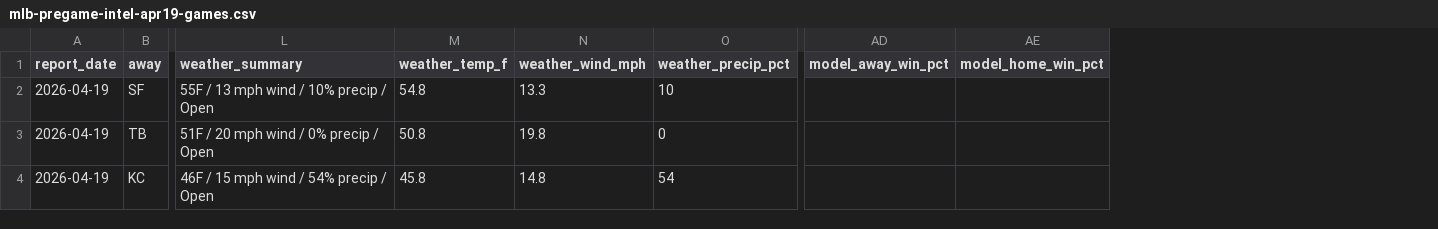
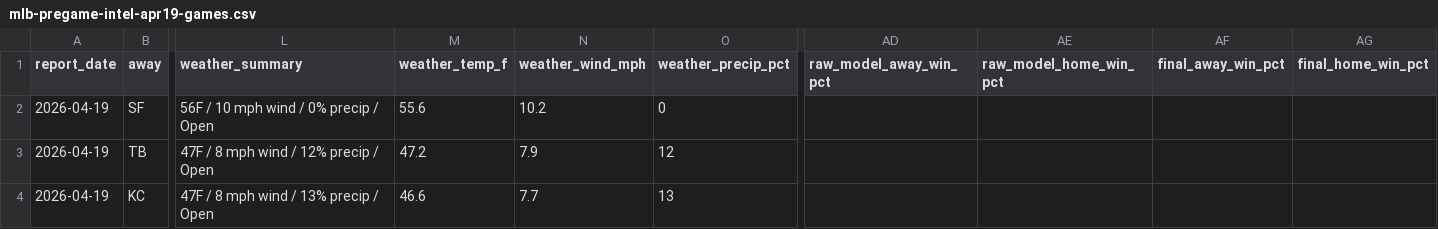
Before and after one commit to christianbmay23/black-sheep-mlb, a CSV file: canvases/exports/mlb-pregame-intel-apr19-games.csv, drawn as a sheet; only a part is shown, gaps mark what is left out; removed rows and columns are numbered as before the commit, all else as after; the diff covers the shown part only; the diff names each change by its address in the sheet, - before the commit and + after, or states it on an @@ line.

```diff
--- a/canvases/exports/mlb-pregame-intel-apr19-games.csv
+++ b/canvases/exports/mlb-pregame-intel-apr19-games.csv
-column AD (model_away_win_pct), empty
-column AE (model_home_win_pct), empty
+column AD (raw_model_away_win_pct), empty
+column AE (raw_model_home_win_pct), empty
+column AF (final_away_win_pct), empty
+column AG (final_home_win_pct), empty
-L2 (weather_summary): 55F / 13 mph wind / 10% precip / Open
+L2 (weather_summary): 56F / 10 mph wind / 0% precip / Open
-M2 (weather_temp_f): 54.8
+M2 (weather_temp_f): 55.6
-N2 (weather_wind_mph): 13.3
+N2 (weather_wind_mph): 10.2
-O2 (weather_precip_pct): 10
+O2 (weather_precip_pct): 0
-L3 (weather_summary): 51F / 20 mph wind / 0% precip / Open
+L3 (weather_summary): 47F / 8 mph wind / 12% precip / Open
-M3 (weather_temp_f): 50.8
+M3 (weather_temp_f): 47.2
-N3 (weather_wind_mph): 19.8
+N3 (weather_wind_mph): 7.9
-O3 (weather_precip_pct): 0
+O3 (weather_precip_pct): 12
-L4 (weather_summary): 46F / 15 mph wind / 54% precip / Open
+L4 (weather_summary): 47F / 8 mph wind / 13% precip / Open
-M4 (weather_temp_f): 45.8
+M4 (weather_temp_f): 46.6
-N4 (weather_wind_mph): 14.8
+N4 (weather_wind_mph): 7.7
-O4 (weather_precip_pct): 54
+O4 (weather_precip_pct): 13
```
Also changed, not shown: 125 edited cells elsewhere in this file, canvases/exports/mlb-pregame-intel-apr16-batter-outlooks.csv, canvases/exports/mlb-pregame-intel-apr16-games.csv, 17 other files.
